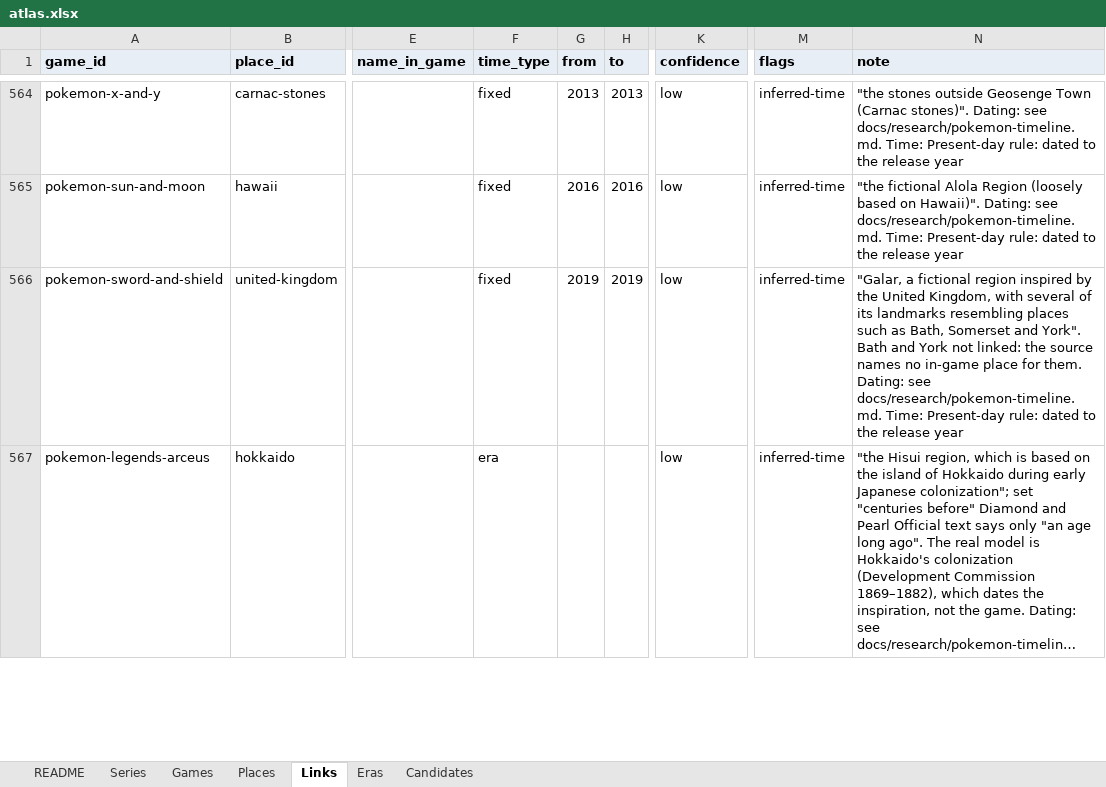
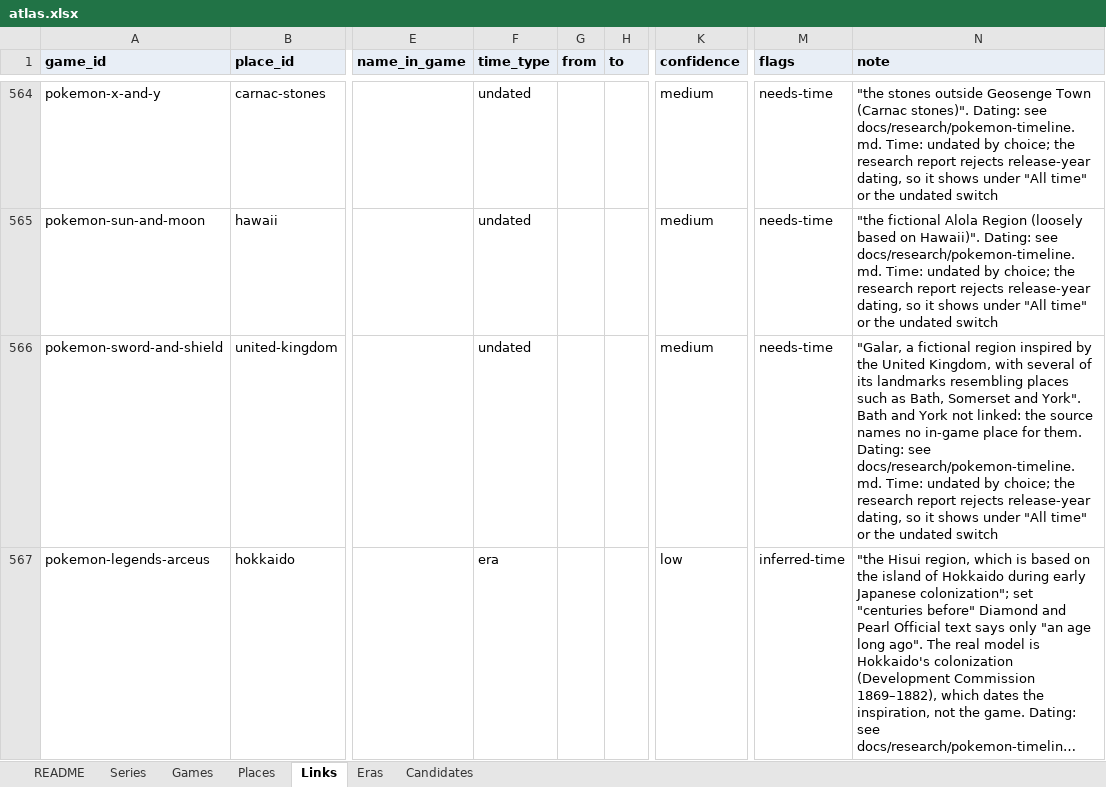
Before and after one commit to justice627/video-game-atlas, an Excel workbook: data/atlas.xlsx, sheet Links, drawn as a sheet; only a part is shown, gaps mark what is left out; long unchanged cells end in …; values as stored, in another font and other column widths than the file's, no borders; the diff covers the shown part only; the diff names each change by its address in the sheet, - before the commit and + after, or states it on an @@ line.

```diff
--- a/data/atlas.xlsx (sheet Links)
+++ b/data/atlas.xlsx (sheet Links)
-F564:F566 (time_type): fixed
+F564:F566 (time_type): undated
-G564 (from): 2013
+G564 (from): (empty)
-H564 (to): 2013
+H564 (to): (empty)
-K564:K566 (confidence): low
+K564:K566 (confidence): medium
-M564:M566 (flags): inferred-time
+M564:M566 (flags): needs-time
-N564 (note): …docs/research/pokemon-timeline.md. Time: Present-day rule: dated to the release year
+N564 (note): …docs/research/pokemon-timeline.md. Time: undated by choice; the research report rejects release-year dating, so it shows under "All time" or the undated switch
-G565 (from): 2016
+G565 (from): (empty)
-H565 (to): 2016
+H565 (to): (empty)
-N565 (note): …docs/research/pokemon-timeline.md. Time: Present-day rule: dated to the release year
+N565 (note): …docs/research/pokemon-timeline.md. Time: undated by choice; the research report rejects release-year dating, so it shows under "All time" or the undated switch
-G566 (from): 2019
+G566 (from): (empty)
-H566 (to): 2019
+H566 (to): (empty)
-N566 (note): …docs/research/pokemon-timeline.md. Time: Present-day rule: dated to the release year
+N566 (note): …docs/research/pokemon-timeline.md. Time: undated by choice; the research report rejects release-year dating, so it shows under "All time" or the undated switch
```
Also changed, not shown: 158 edited cells elsewhere in this sheet, 11 other files.
